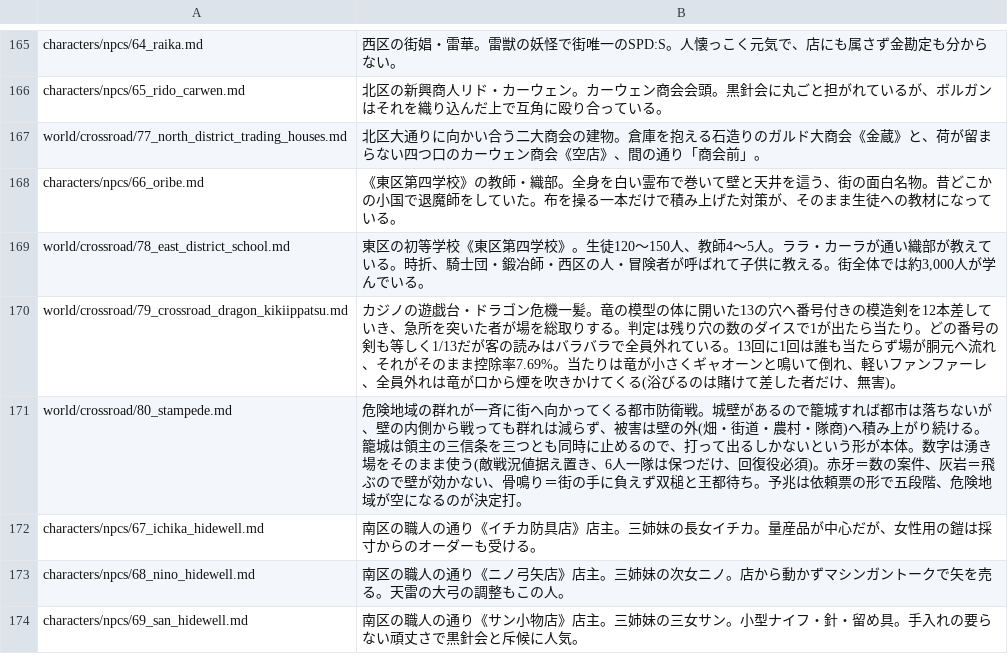
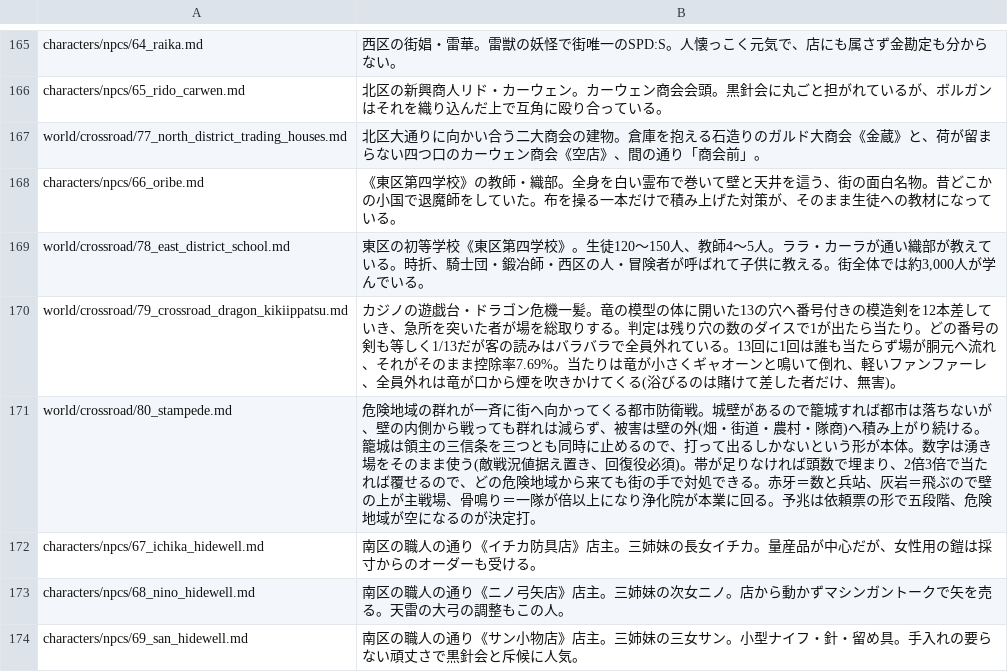
Before and after one commit to akisumann/123, a TSV file: tools/summaries.tsv, drawn as a sheet; only a part is shown, gaps mark what is left out.

```diff
--- a/tools/summaries.tsv
+++ b/tools/summaries.tsv
@@ -170,3 +170,3 @@ world/crossroad/78_east_district_school.md	東区の初等学校《東区第四
 world/crossroad/79_crossroad_dragon_kikiippatsu.md	カジノの遊戯台・ドラゴン危機一髪。竜の模型の体に開いた13の穴へ番号付きの模造剣を12本差していき、急所を突いた者が場を総取りする。判定は残り穴の数のダイスで1が出たら当たり。どの番号の剣も等しく1/13だが客の読みはバラバラで全員外れている。13回に1回は誰も当たらず場が胴元へ流れ、それがそのまま控除率7.69%。当たりは竜が小さくギャオーンと鳴いて倒れ、軽いファンファーレ、全員外れは竜が口から煙を吹きかけてくる(浴びるのは賭けて差した者だけ、無害)。
-world/crossroad/80_stampede.md	危険地域の群れが一斉に街へ向かってくる都市防衛戦。城壁があるので籠城すれば都市は落ちないが、壁の内側から戦っても群れは減らず、被害は壁の外(畑・街道・農村・隊商)へ積み上がり続ける。籠城は領主の三信条を三つとも同時に止めるので、打って出るしかないという形が本体。数字は湧き場をそのまま使う(敵戦況値据え置き、6人一隊は保つだけ、回復役必須)。赤牙＝数の案件、灰岩＝飛ぶので壁が効かない、骨鳴り＝街の手に負えず双槌と王都待ち。予兆は依頼票の形で五段階、危険地域が空になるのが決定打。
+world/crossroad/80_stampede.md	危険地域の群れが一斉に街へ向かってくる都市防衛戦。城壁があるので籠城すれば都市は落ちないが、壁の内側から戦っても群れは減らず、被害は壁の外(畑・街道・農村・隊商)へ積み上がり続ける。籠城は領主の三信条を三つとも同時に止めるので、打って出るしかないという形が本体。数字は湧き場をそのまま使う(敵戦況値据え置き、回復役必須)。帯が足りなければ頭数で埋まり、2倍3倍で当たれば覆せるので、どの危険地域から来ても街の手で対処できる。赤牙＝数と兵站、灰岩＝飛ぶので壁の上が主戦場、骨鳴り＝一隊が倍以上になり浄化院が本業に回る。予兆は依頼票の形で五段階、危険地域が空になるのが決定打。
 characters/npcs/67_ichika_hidewell.md	南区の職人の通り《イチカ防具店》店主。三姉妹の長女イチカ。量産品が中心だが、女性用の鎧は採寸からのオーダーも受ける。
```
Also changed, not shown: 6 other files.
